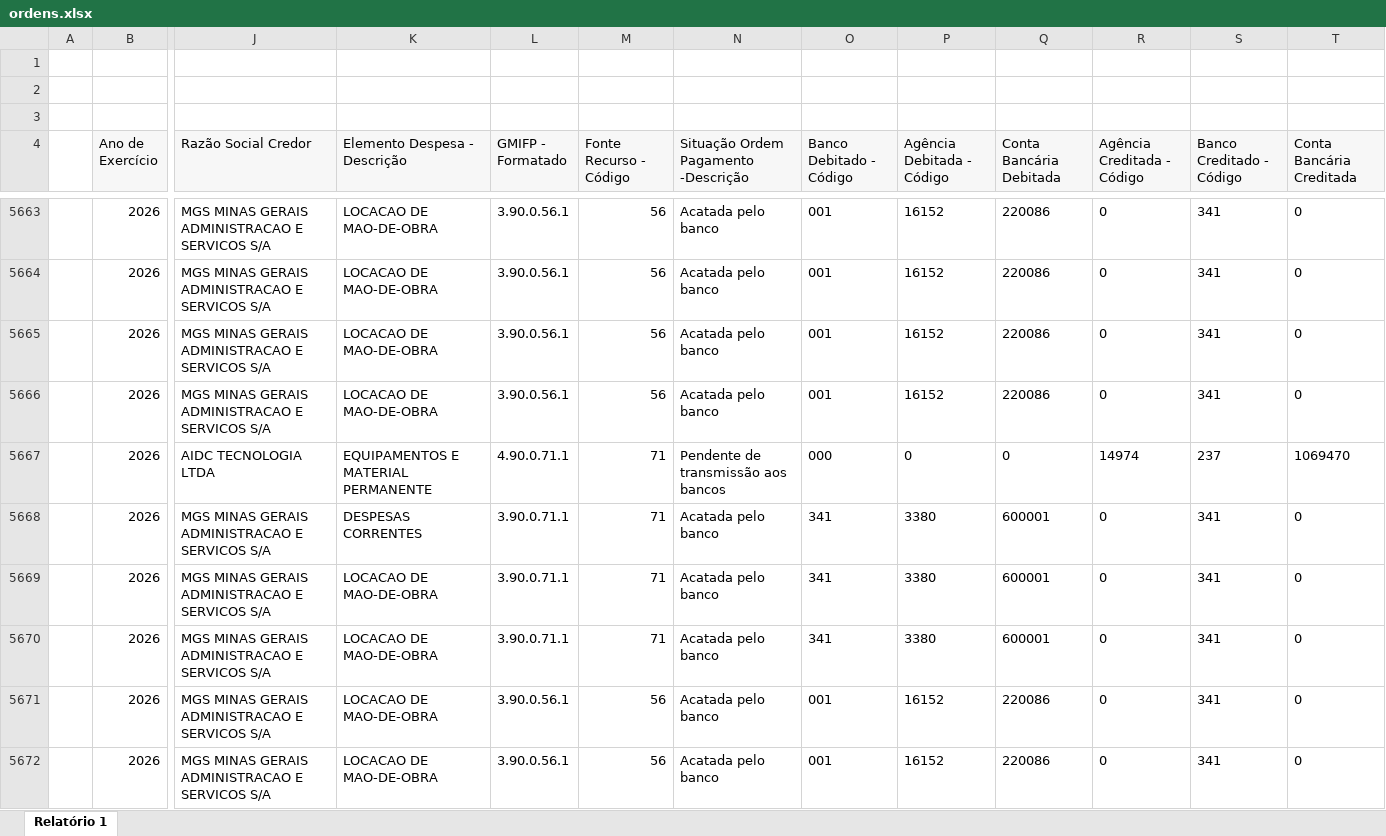
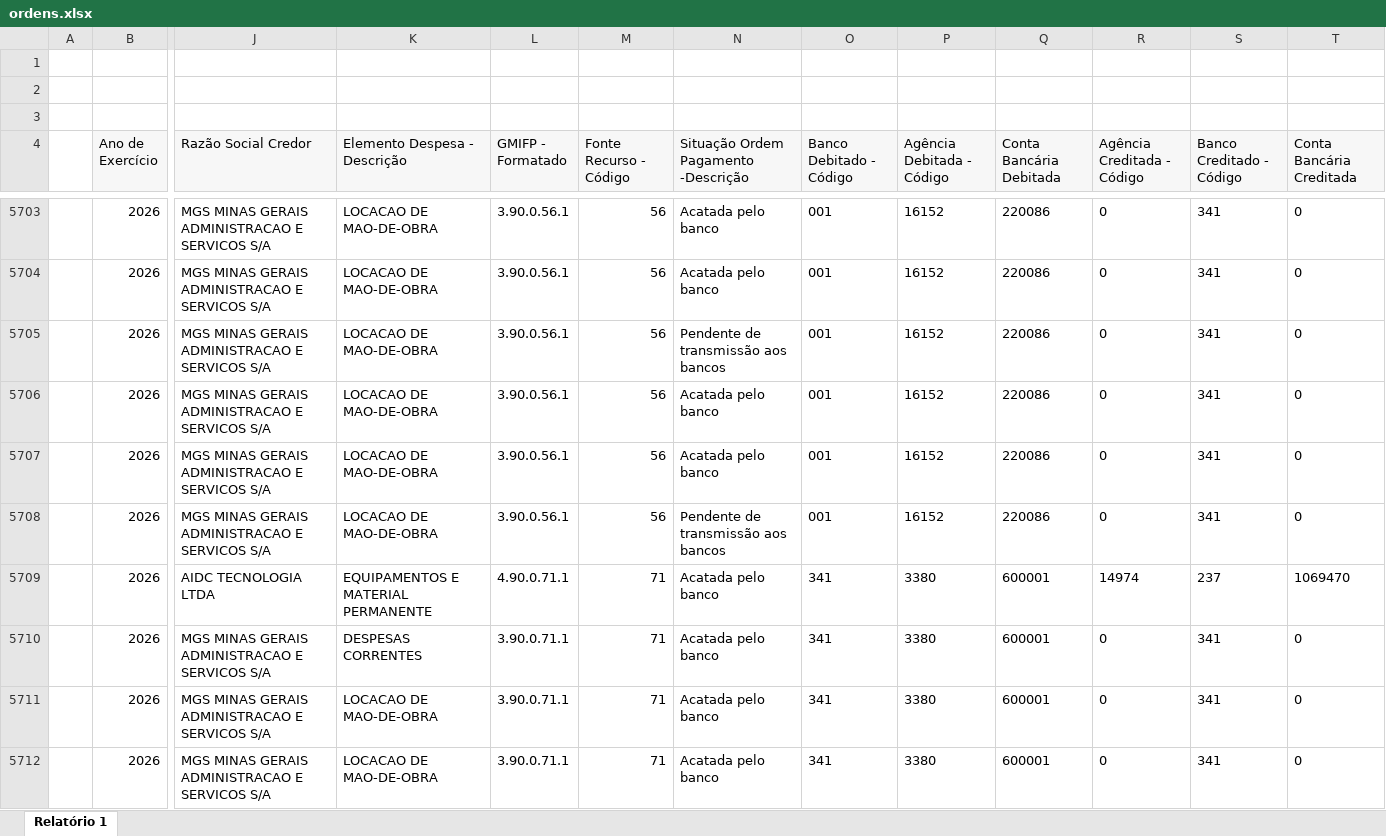
Before and after one commit to feasmg/painel_feasmg, an Excel workbook: ordens.xlsx, sheet Relatório 1, drawn as a sheet; only a part is shown, gaps mark what is left out; the shorter side is filled out with more unchanged rows; values as stored, in another font and other column widths than the file's, no borders; addresses are those after the commit; rows hold the shown columns only; the diff covers the shown part only; the diff names each change by its address in the sheet, - before the commit and + after, or states it on an @@ line.

```diff
--- a/ordens.xlsx (sheet Relatório 1)
+++ b/ordens.xlsx (sheet Relatório 1)
+row 5705:  | 2026 | MGS MINAS GERAIS ADMINISTRACAO E SERVICOS S/A | LOCACAO DE MAO-DE-OBRA | 3.90.0.56.1 | 56 | Pendente de transmissão aos bancos | 001 | 16152 | 220086 | 0 | 341 | 0
+row 5708:  | 2026 | MGS MINAS GERAIS ADMINISTRACAO E SERVICOS S/A | LOCACAO DE MAO-DE-OBRA | 3.90.0.56.1 | 56 | Pendente de transmissão aos bancos | 001 | 16152 | 220086 | 0 | 341 | 0
-N5709: Pendente de transmissão aos bancos
+N5709: Acatada pelo banco
-O5709 (Banco Debitado - Código): 000
+O5709 (Banco Debitado - Código): 341
-P5709 (Agência Debitada - Código): 0
+P5709 (Agência Debitada - Código): 3380
-Q5709 (Conta Bancária Debitada): 0
+Q5709 (Conta Bancária Debitada): 600001
```
Also changed, not shown: 52 added rows and 148 edited cells elsewhere in this sheet.
